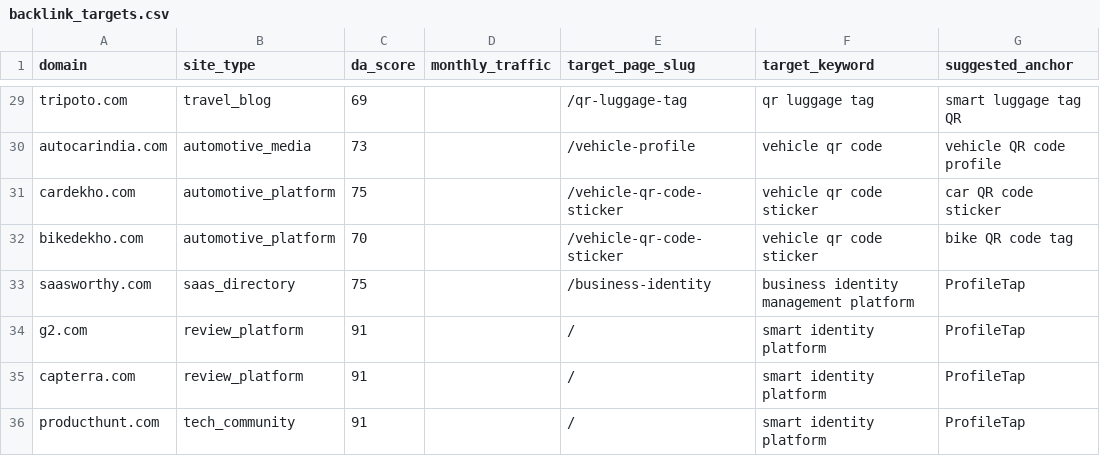
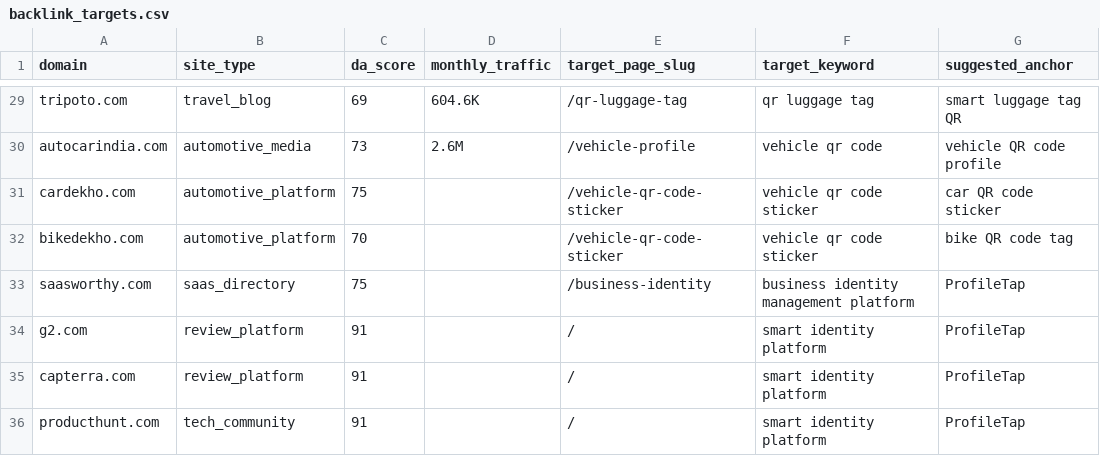
Before and after one commit to vedantacore-admin/profiletap-seo-os, a CSV file: projects/profiletap/data/backlinks/backlink_targets.csv, drawn as a sheet; only a part is shown, gaps mark what is left out; the diff covers the shown part only; the diff names each change by its address in the sheet, - before the commit and + after, or states it on an @@ line.

Commit message:
fix: update monthly traffic and DA scores for multiple backlink targets

```diff
--- a/projects/profiletap/data/backlinks/backlink_targets.csv
+++ b/projects/profiletap/data/backlinks/backlink_targets.csv
-D29 (monthly_traffic): (empty)
+D29 (monthly_traffic): 604.6K
-D30 (monthly_traffic): (empty)
+D30 (monthly_traffic): 2.6M
```
Also changed, not shown: 27 edited cells elsewhere in this file.
